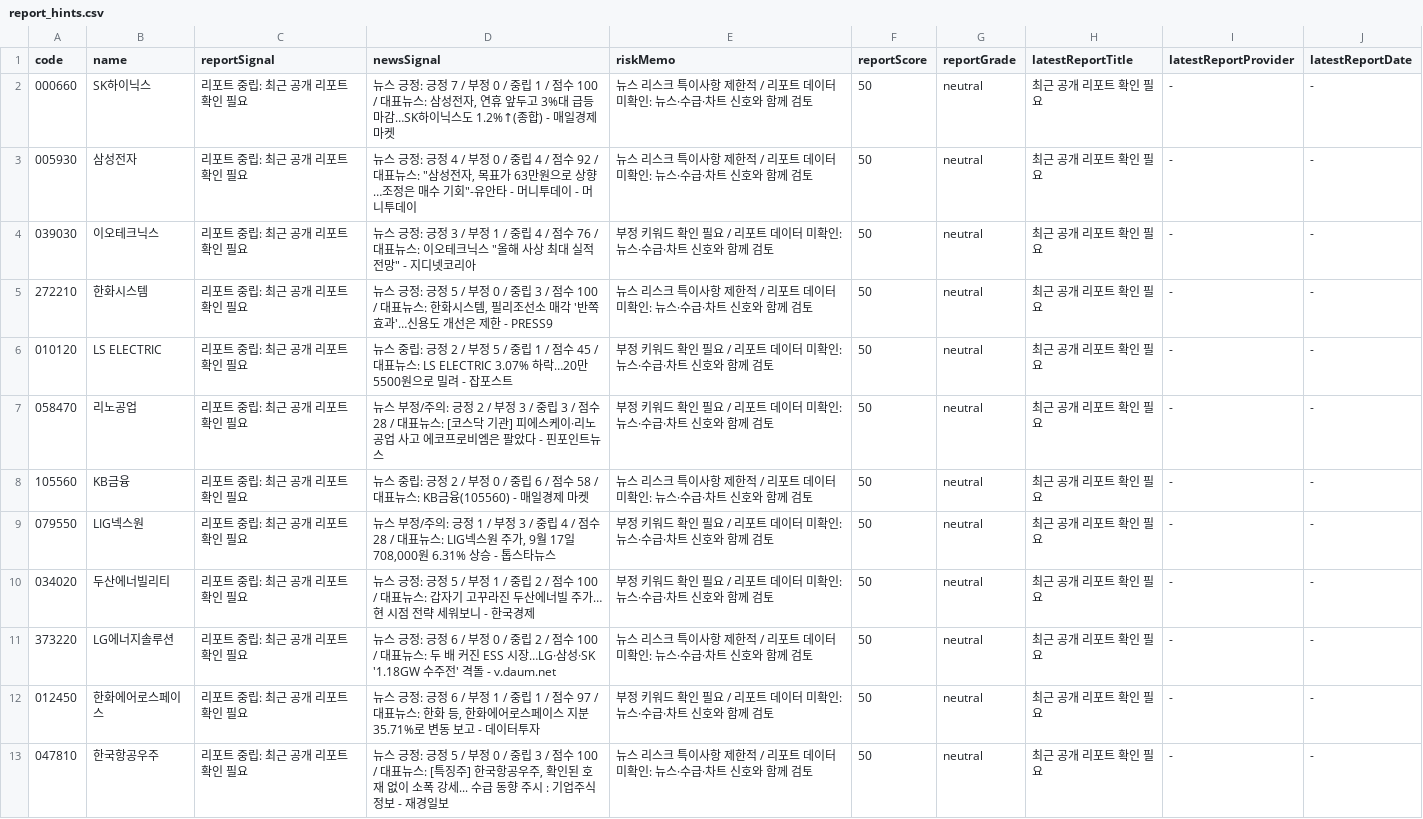
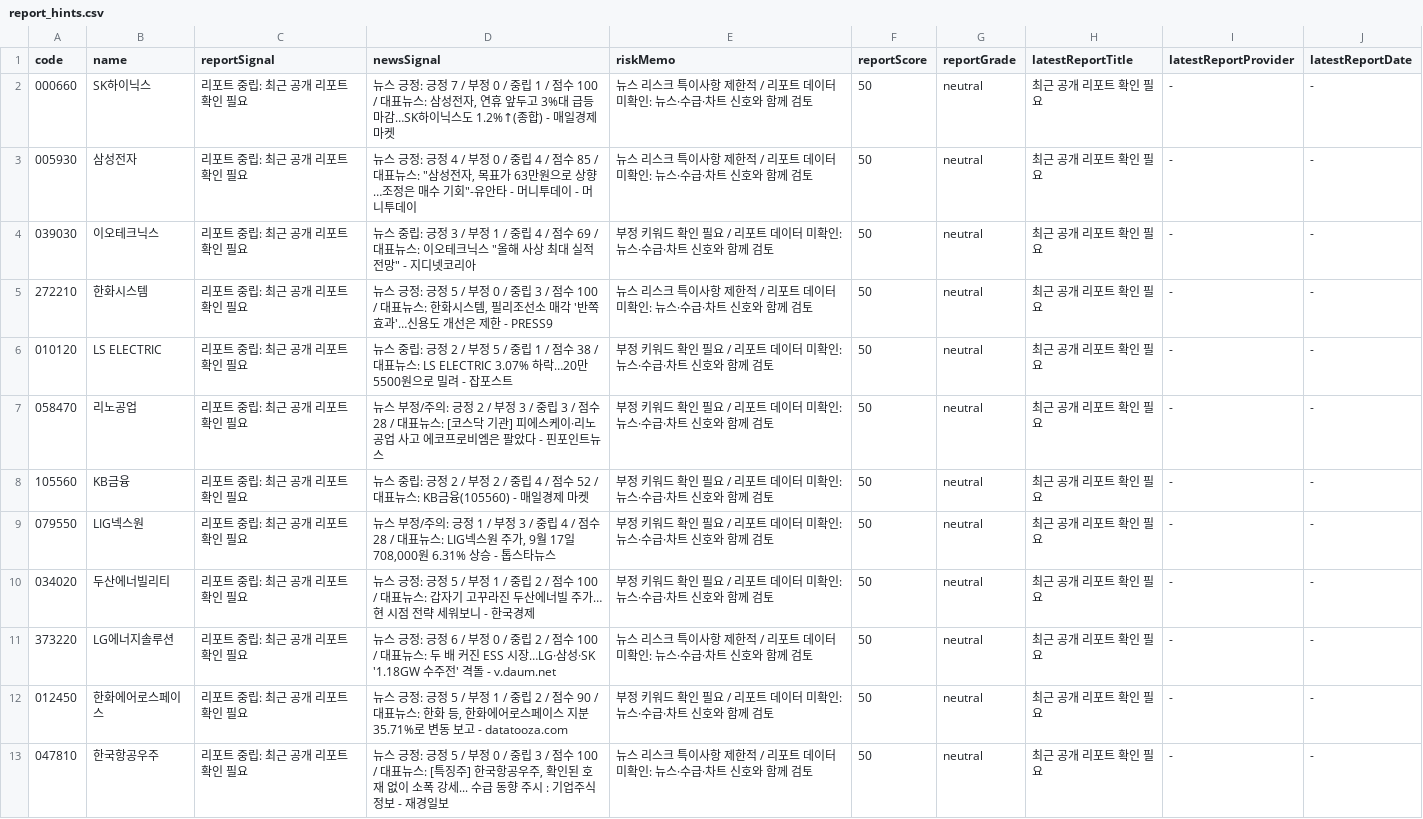
Before and after one commit to babbu28238/investment-json-data, a CSV file: report_hints.csv, drawn as a sheet; only a part is shown; the diff covers the shown part only.

```diff
--- a/report_hints.csv
+++ b/report_hints.csv
@@ -2,8 +2,8 @@
 000660,SK하이닉스,리포트 중립: 최근 공개 리포트 확인 필요,"뉴스 긍정: 긍정 7 / 부정 0 / 중립 1 / 점수 100 / 대표뉴스: 삼성전자, 연휴 앞두고 3%대 급등마감…SK하이닉스도 1.2%↑(종합) - 매일경제 마켓",뉴스 리스크 특이사항 제한적 / 리포트 데이터 미확인: 뉴스·수급·차트 신호와 함께 검토,50,neutral,최근 공개 리포트 확인 필요,-,-
-005930,삼성전자,리포트 중립: 최근 공개 리포트 확인 필요,"뉴스 긍정: 긍정 4 / 부정 0 / 중립 4 / 점수 92 / 대표뉴스: ""삼성전자, 목표가 63만원으로 상향…조정은 매수 기회""-유안타 - 머니투데이 - 머니투데이",뉴스 리스크 특이사항 제한적 / 리포트 데이터 미확인: 뉴스·수급·차트 신호와 함께 검토,50,neutral,최근 공개 리포트 확인 필요,-,-
-039030,이오테크닉스,리포트 중립: 최근 공개 리포트 확인 필요,"뉴스 긍정: 긍정 3 / 부정 1 / 중립 4 / 점수 76 / 대표뉴스: 이오테크닉스 ""올해 사상 최대 실적 전망"" - 지디넷코리아",부정 키워드 확인 필요 / 리포트 데이터 미확인: 뉴스·수급·차트 신호와 함께 검토,50,neutral,최근 공개 리포트 확인 필요,-,-
+005930,삼성전자,리포트 중립: 최근 공개 리포트 확인 필요,"뉴스 긍정: 긍정 4 / 부정 0 / 중립 4 / 점수 85 / 대표뉴스: ""삼성전자, 목표가 63만원으로 상향…조정은 매수 기회""-유안타 - 머니투데이 - 머니투데이",뉴스 리스크 특이사항 제한적 / 리포트 데이터 미확인: 뉴스·수급·차트 신호와 함께 검토,50,neutral,최근 공개 리포트 확인 필요,-,-
+039030,이오테크닉스,리포트 중립: 최근 공개 리포트 확인 필요,"뉴스 중립: 긍정 3 / 부정 1 / 중립 4 / 점수 69 / 대표뉴스: 이오테크닉스 ""올해 사상 최대 실적 전망"" - 지디넷코리아",부정 키워드 확인 필요 / 리포트 데이터 미확인: 뉴스·수급·차트 신호와 함께 검토,50,neutral,최근 공개 리포트 확인 필요,-,-
 272210,한화시스템,리포트 중립: 최근 공개 리포트 확인 필요,"뉴스 긍정: 긍정 5 / 부정 0 / 중립 3 / 점수 100 / 대표뉴스: 한화시스템, 필리조선소 매각 '반쪽 효과'…신용도 개선은 제한 - PRESS9",뉴스 리스크 특이사항 제한적 / 리포트 데이터 미확인: 뉴스·수급·차트 신호와 함께 검토,50,neutral,최근 공개 리포트 확인 필요,-,-
-010120,LS ELECTRIC,리포트 중립: 최근 공개 리포트 확인 필요,뉴스 중립: 긍정 2 / 부정 5 / 중립 1 / 점수 45 / 대표뉴스: LS ELECTRIC 3.07% 하락…20만5500원으로 밀려 - 잡포스트,부정 키워드 확인 필요 / 리포트 데이터 미확인: 뉴스·수급·차트 신호와 함께 검토,50,neutral,최근 공개 리포트 확인 필요,-,-
+010120,LS ELECTRIC,리포트 중립: 최근 공개 리포트 확인 필요,뉴스 중립: 긍정 2 / 부정 5 / 중립 1 / 점수 38 / 대표뉴스: LS ELECTRIC 3.07% 하락…20만5500원으로 밀려 - 잡포스트,부정 키워드 확인 필요 / 리포트 데이터 미확인: 뉴스·수급·차트 신호와 함께 검토,50,neutral,최근 공개 리포트 확인 필요,-,-
 058470,리노공업,리포트 중립: 최근 공개 리포트 확인 필요,뉴스 부정/주의: 긍정 2 / 부정 3 / 중립 3 / 점수 28 / 대표뉴스: [코스닥 기관] 피에스케이·리노공업 사고 에코프로비엠은 팔았다 - 핀포인트뉴스,부정 키워드 확인 필요 / 리포트 데이터 미확인: 뉴스·수급·차트 신호와 함께 검토,50,neutral,최근 공개 리포트 확인 필요,-,-
-105560,KB금융,리포트 중립: 최근 공개 리포트 확인 필요,뉴스 중립: 긍정 2 / 부정 0 / 중립 6 / 점수 58 / 대표뉴스: KB금융(105560) - 매일경제 마켓,뉴스 리스크 특이사항 제한적 / 리포트 데이터 미확인: 뉴스·수급·차트 신호와 함께 검토,50,neutral,최근 공개 리포트 확인 필요,-,-
+105560,KB금융,리포트 중립: 최근 공개 리포트 확인 필요,뉴스 중립: 긍정 2 / 부정 2 / 중립 4 / 점수 52 / 대표뉴스: KB금융(105560) - 매일경제 마켓,부정 키워드 확인 필요 / 리포트 데이터 미확인: 뉴스·수급·차트 신호와 함께 검토,50,neutral,최근 공개 리포트 확인 필요,-,-
 079550,LIG넥스원,리포트 중립: 최근 공개 리포트 확인 필요,"뉴스 부정/주의: 긍정 1 / 부정 3 / 중립 4 / 점수 28 / 대표뉴스: LIG넥스원 주가, 9월 17일 708,000원 6.31% 상승 - 톱스타뉴스",부정 키워드 확인 필요 / 리포트 데이터 미확인: 뉴스·수급·차트 신호와 함께 검토,50,neutral,최근 공개 리포트 확인 필요,-,-
@@ -11,3 +11,3 @@
 373220,LG에너지솔루션,리포트 중립: 최근 공개 리포트 확인 필요,뉴스 긍정: 긍정 6 / 부정 0 / 중립 2 / 점수 100 / 대표뉴스: 두 배 커진 ESS 시장…LG·삼성·SK '1.18GW 수주전' 격돌 - v.daum.net,뉴스 리스크 특이사항 제한적 / 리포트 데이터 미확인: 뉴스·수급·차트 신호와 함께 검토,50,neutral,최근 공개 리포트 확인 필요,-,-
-012450,한화에어로스페이스,리포트 중립: 최근 공개 리포트 확인 필요,"뉴스 긍정: 긍정 6 / 부정 1 / 중립 1 / 점수 97 / 대표뉴스: 한화 등, 한화에어로스페이스 지분 35.71%로 변동 보고 - 데이터투자",부정 키워드 확인 필요 / 리포트 데이터 미확인: 뉴스·수급·차트 신호와 함께 검토,50,neutral,최근 공개 리포트 확인 필요,-,-
+012450,한화에어로스페이스,리포트 중립: 최근 공개 리포트 확인 필요,"뉴스 긍정: 긍정 5 / 부정 1 / 중립 2 / 점수 90 / 대표뉴스: 한화 등, 한화에어로스페이스 지분 35.71%로 변동 보고 - datatooza.com",부정 키워드 확인 필요 / 리포트 데이터 미확인: 뉴스·수급·차트 신호와 함께 검토,50,neutral,최근 공개 리포트 확인 필요,-,-
 047810,한국항공우주,리포트 중립: 최근 공개 리포트 확인 필요,"뉴스 긍정: 긍정 5 / 부정 0 / 중립 3 / 점수 100 / 대표뉴스: [특징주] 한국항공우주, 확인된 호재 없이 소폭 강세... 수급 동향 주시 : 기업주식정보 - 재경일보",뉴스 리스크 특이사항 제한적 / 리포트 데이터 미확인: 뉴스·수급·차트 신호와 함께 검토,50,neutral,최근 공개 리포트 확인 필요,-,-
```
Also changed, not shown: 6 edited cells elsewhere in this file, stock_candidates_input.csv, 28 other files.
